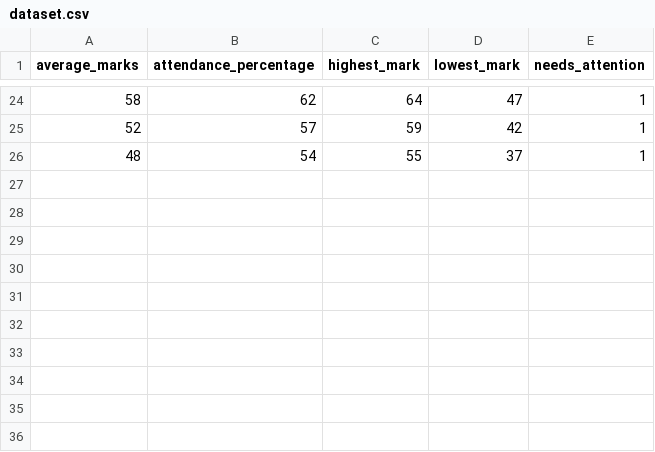
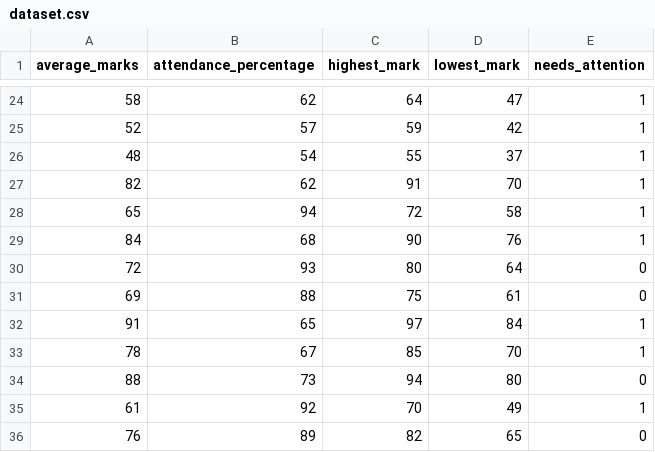
Before and after one commit to Jaiakash-git/student-ai-performance, a CSV file: ml/dataset.csv, drawn as a sheet; only a part is shown, gaps mark what is left out.

```diff
--- a/ml/dataset.csv
+++ b/ml/dataset.csv
@@ -26 +26,11 @@ average_marks,attendance_percentage,highest_mark,lowest_mark,needs_attention
 48,54,55,37,1
+82,62,91,70,1
+65,94,72,58,1
+84,68,90,76,1
+72,93,80,64,0
+69,88,75,61,0
+91,65,97,84,1
+78,67,85,70,1
+88,73,94,80,0
+61,92,70,49,1
+76,89,82,65,0
```
Also changed, not shown: 5 other files.
